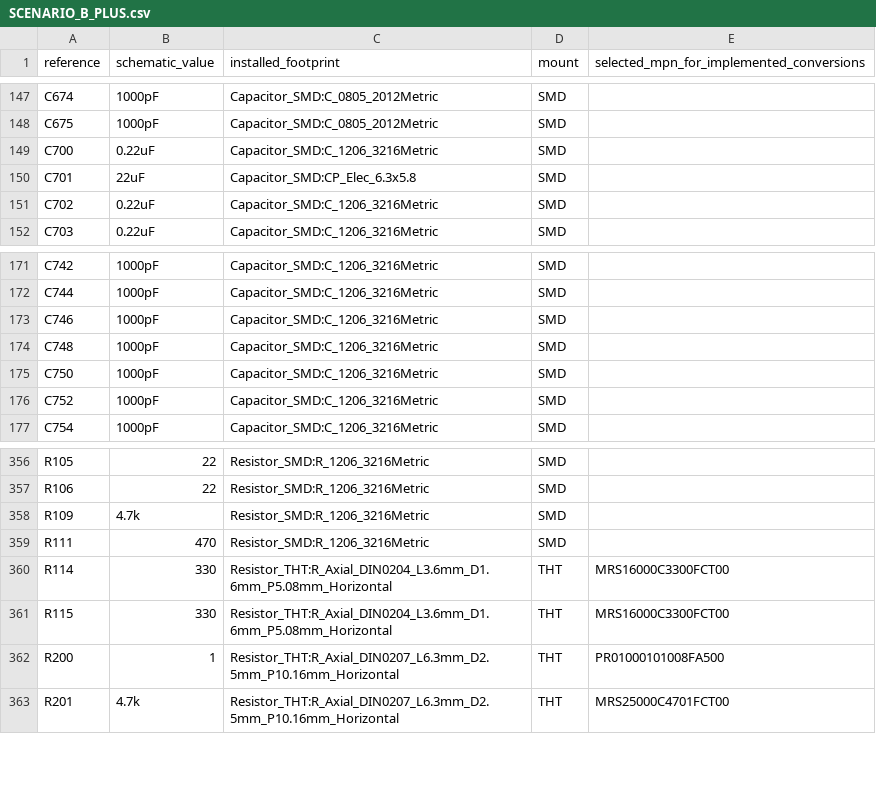
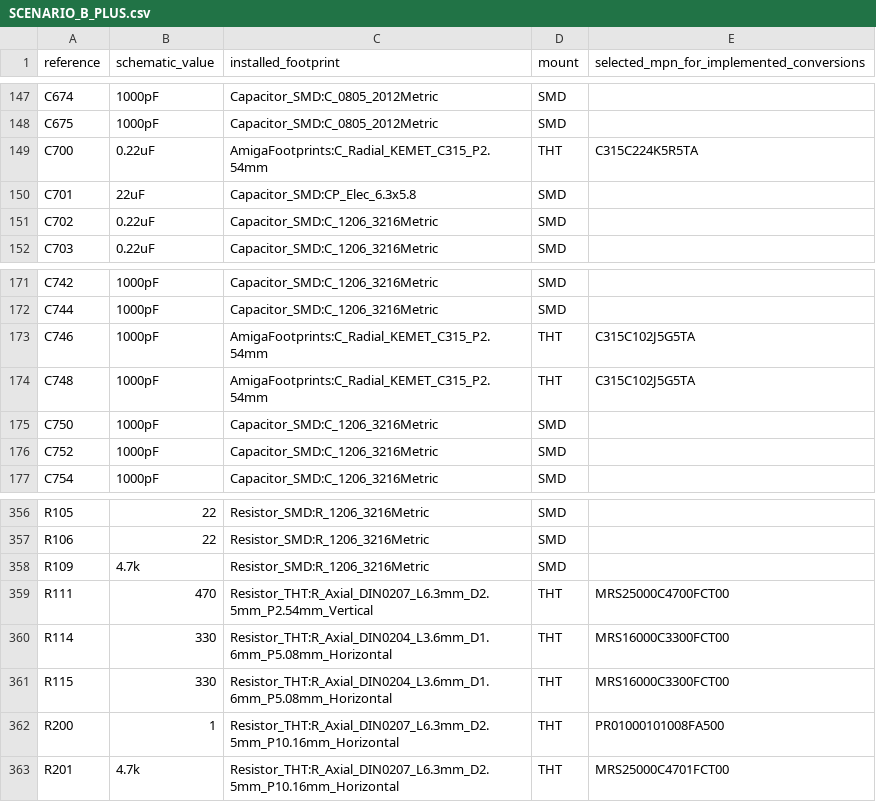
Before and after one commit to GregWinfield/Amiga-2000-EATX, a CSV file: BOM/SCENARIO_B_PLUS.csv, drawn as a sheet; only a part is shown, gaps mark what is left out.

```diff
--- a/BOM/SCENARIO_B_PLUS.csv
+++ b/BOM/SCENARIO_B_PLUS.csv
@@ -148,3 +148,3 @@ C674,1000pF,Capacitor_SMD:C_0805_2012Metric,SMD,
 C675,1000pF,Capacitor_SMD:C_0805_2012Metric,SMD,
-C700,0.22uF,Capacitor_SMD:C_1206_3216Metric,SMD,
+C700,0.22uF,AmigaFootprints:C_Radial_KEMET_C315_P2.54mm,THT,C315C224K5R5TA
 C701,22uF,Capacitor_SMD:CP_Elec_6.3x5.8,SMD,
@@ -172,4 +172,4 @@ C742,1000pF,Capacitor_SMD:C_1206_3216Metric,SMD,
 C744,1000pF,Capacitor_SMD:C_1206_3216Metric,SMD,
-C746,1000pF,Capacitor_SMD:C_1206_3216Metric,SMD,
-C748,1000pF,Capacitor_SMD:C_1206_3216Metric,SMD,
+C746,1000pF,AmigaFootprints:C_Radial_KEMET_C315_P2.54mm,THT,C315C102J5G5TA
+C748,1000pF,AmigaFootprints:C_Radial_KEMET_C315_P2.54mm,THT,C315C102J5G5TA
 C750,1000pF,Capacitor_SMD:C_1206_3216Metric,SMD,
@@ -358,3 +358,3 @@ R106,22,Resistor_SMD:R_1206_3216Metric,SMD,
 R109,4.7k,Resistor_SMD:R_1206_3216Metric,SMD,
-R111,470,Resistor_SMD:R_1206_3216Metric,SMD,
+R111,470,Resistor_THT:R_Axial_DIN0207_L6.3mm_D2.5mm_P2.54mm_Vertical,THT,MRS25000C4700FCT00
 R114,330,Resistor_THT:R_Axial_DIN0204_L3.6mm_D1.6mm_P5.08mm_Horizontal,THT,MRS16000C3300FCT00
```
Also changed, not shown: audit/rev62/bplus-components.csv, 11 other files.
